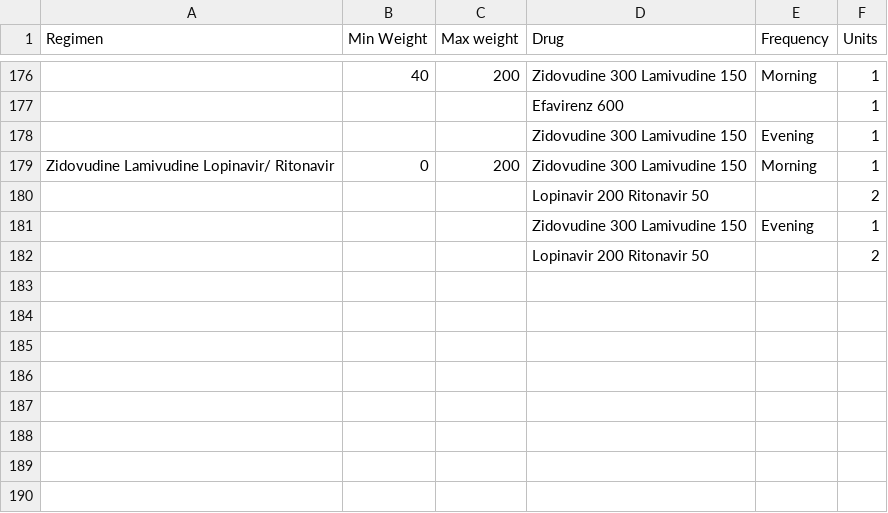
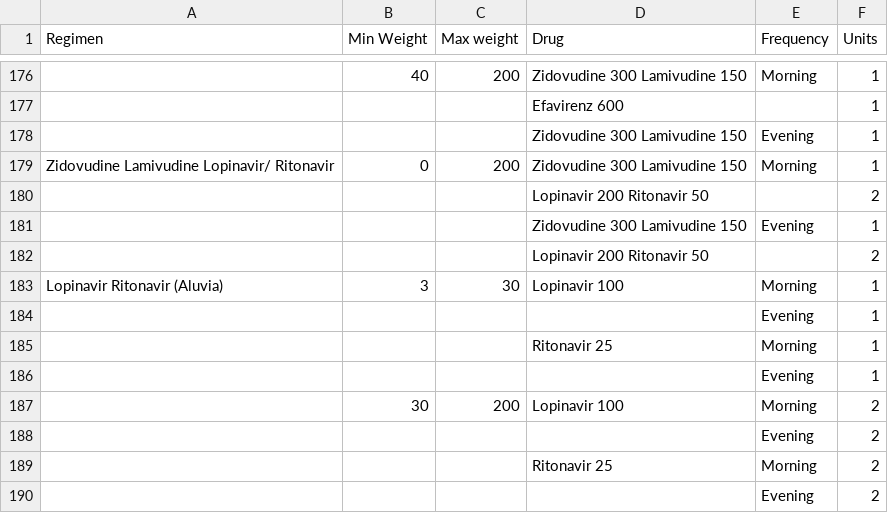
Before and after one commit to baobab/bart, a CSV file: app/models/all_drug_order_combinations.csv, drawn as a sheet; only a part is shown, gaps mark what is left out.

Commit message:
adding a new regimen 'Lopinavir 100 + Ritonavir 25'

```diff
--- a/app/models/all_drug_order_combinations.csv
+++ b/app/models/all_drug_order_combinations.csv
@@ -182 +182,9 @@
 ,,,"Lopinavir 200 Ritonavir 50",,2
+"Lopinavir Ritonavir (Aluvia)",3,30,"Lopinavir 100","Morning",1
+,,,,"Evening",1
+,,,"Ritonavir 25","Morning",1
+,,,,"Evening",1
+,30,200,"Lopinavir 100","Morning",2
+,,,,"Evening",2
+,,,"Ritonavir 25","Morning",2
+,,,,"Evening",2
```
Also changed, not shown: 4 other files.
